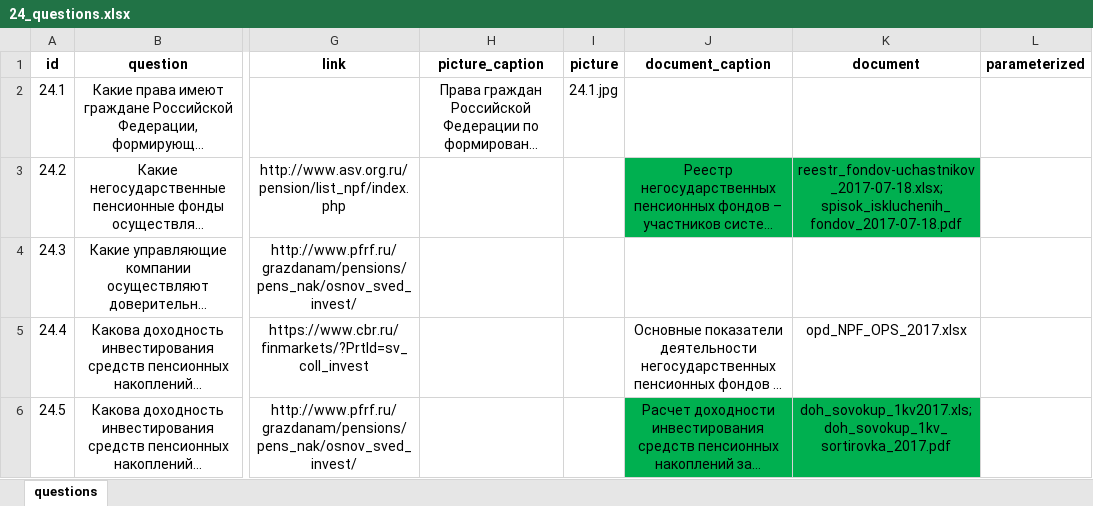
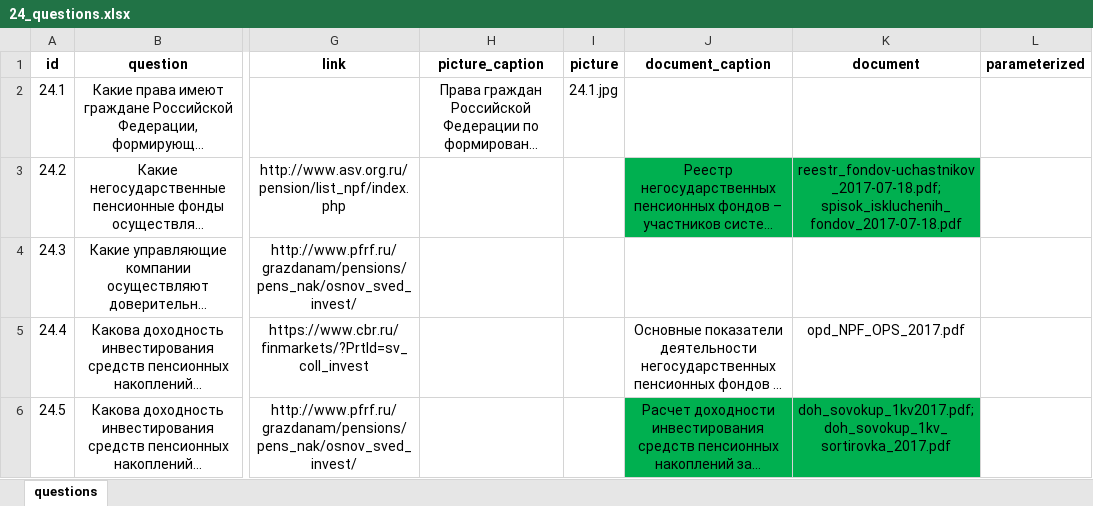
Before and after one commit to skor98/Datatron, an Excel workbook: data/minfin/24_questions.xlsx, sheet questions, drawn as a sheet; only a part is shown, gaps mark what is left out; long unchanged cells end in …; values as stored, in another font and other column widths than the file's, no borders; the diff names each change by its address in the sheet, - before the commit and + after, or states it on an @@ line.

```diff
--- a/data/minfin/24_questions.xlsx (sheet questions)
+++ b/data/minfin/24_questions.xlsx (sheet questions)
-K3 (document): reestr_fondov-uchastnikov_2017-07-18.xlsx; spisok_iskluchenih_fondov_2017-07-18.pdf
+K3 (document): reestr_fondov-uchastnikov_2017-07-18.pdf; spisok_iskluchenih_fondov_2017-07-18.pdf
-K5 (document): opd_NPF_OPS_2017.xlsx
+K5 (document): opd_NPF_OPS_2017.pdf
-K6 (document): doh_sovokup_1kv2017.xls; doh_sovokup_1kv_sortirovka_2017.pdf
+K6 (document): doh_sovokup_1kv2017.pdf; doh_sovokup_1kv_sortirovka_2017.pdf
```
Also changed, not shown: data/minfin/32_questions.xlsx, 19 other files.
